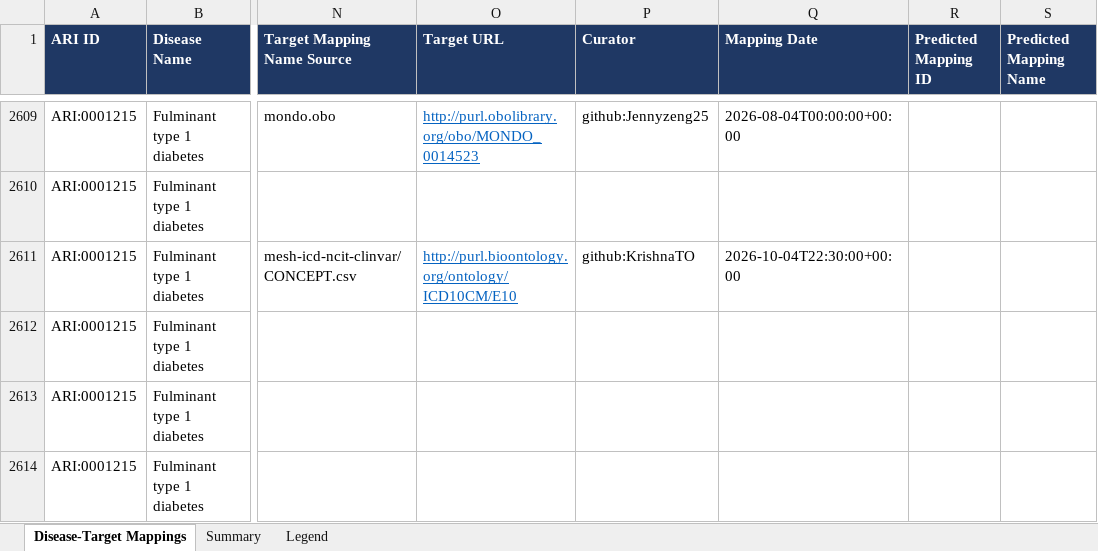
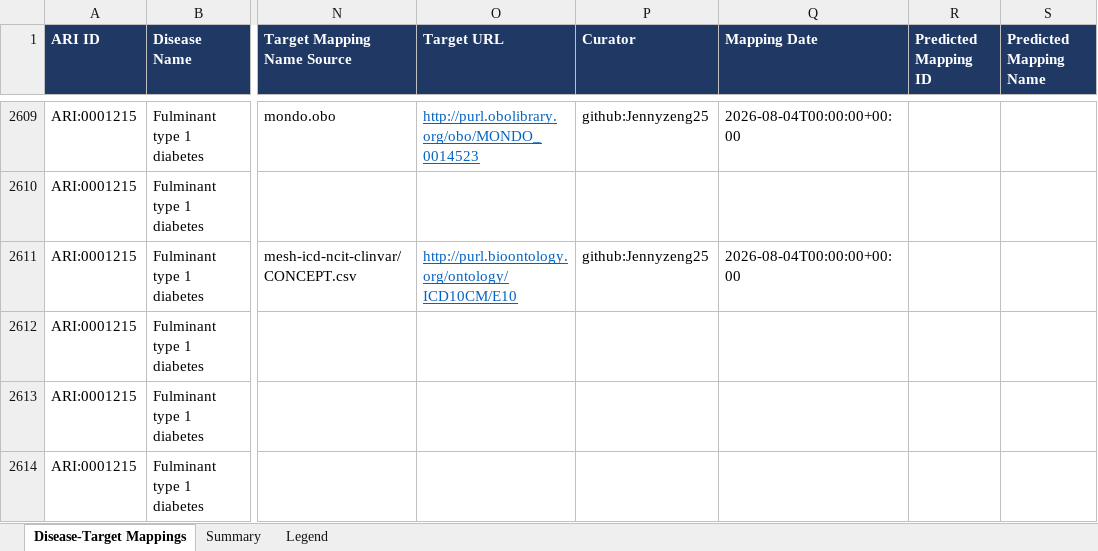
Before and after one commit to KrishnaTO/ARI, an Excel workbook: data/4-reports/8_Disease_Target_Mappings.xlsx, sheet Disease-Target Mappings, drawn as a sheet; only a part is shown, gaps mark what is left out; values as stored, in another font and other column widths than the file's, no borders; the diff names each change by its address in the sheet, - before the commit and + after, or states it on an @@ line.

```diff
--- a/data/4-reports/8_Disease_Target_Mappings.xlsx (sheet Disease-Target Mappings)
+++ b/data/4-reports/8_Disease_Target_Mappings.xlsx (sheet Disease-Target Mappings)
-P2611 (Curator): github:KrishnaTO
+P2611 (Curator): github:Jennyzeng25
-Q2611 (Mapping Date): 2026-10-04T22:30:00+00:00
+Q2611 (Mapping Date): 2026-08-04T00:00:00+00:00
```
Also changed, not shown: 3 other files.
